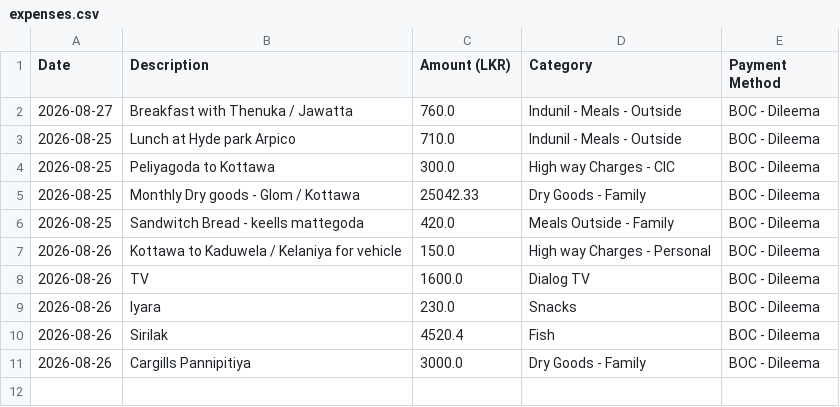
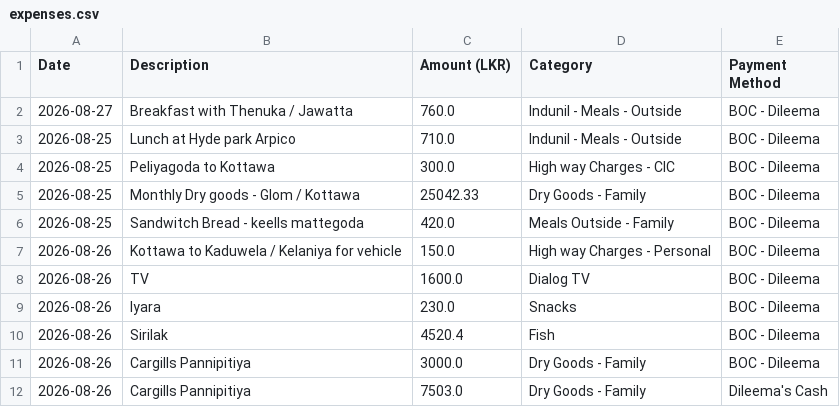
Before and after one commit to idulakpr/family-finance-tracker, a CSV file: data/expenses.csv, drawn as a sheet.

Commit message:
Add new expense

```diff
--- a/data/expenses.csv
+++ b/data/expenses.csv
@@ -11 +11,2 @@ Date,Description,Amount (LKR),Category,Payment Method
 2026-08-26,Cargills Pannipitiya ,3000.0,Dry Goods - Family,BOC - Dileema
+2026-08-26,Cargills Pannipitiya ,7503.0,Dry Goods - Family,Dileema's Cash
```
